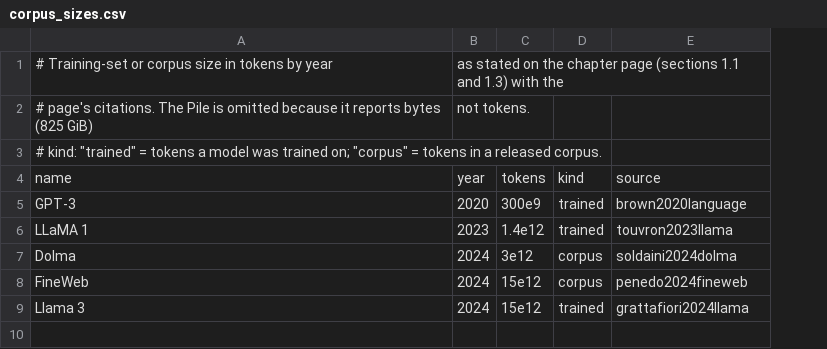
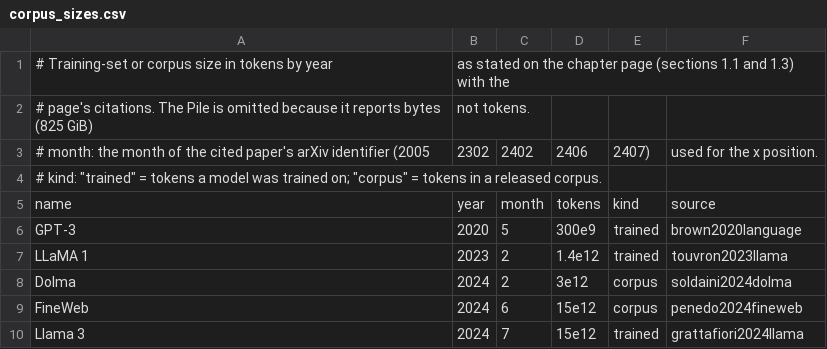
Before and after one commit to Beaker12/llmatlas, a CSV file: chapters/03-data-acquisition/figures/data/corpus_sizes.csv, drawn as a sheet; addresses are those after the commit; the diff names each change by its address in the sheet, - before the commit and + after, or states it on an @@ line.

Commit message:
Chapter 3: effective-stock attribution, polite crawler hooks, RFC dot segments, notebook spacing and fetch times
Attribute the 300T effective-stock estimate to Epoch AI's summary page and describe
it as quality- and repetition-adjusted; place Fig. 3.3 points by month; give
PoliteCrawler clock and sleep hooks; keep empty path segments in canonicalize;
space the notebook's requests per host and record true fetch or collection times;
shorten the derived-corpora table; small wording and notation fixes.

```diff
--- a/chapters/03-data-acquisition/figures/data/corpus_sizes.csv
+++ b/chapters/03-data-acquisition/figures/data/corpus_sizes.csv
+column C, rows 5-10: month | 5 | 2 | 2 | 6 | 7
+row 3: # month: the month of the cited paper's arXiv identifier (2005 | 2302 | 2402 | 2406 | 2407) | used for the x position.
```
Also changed, not shown: 8 other files.
